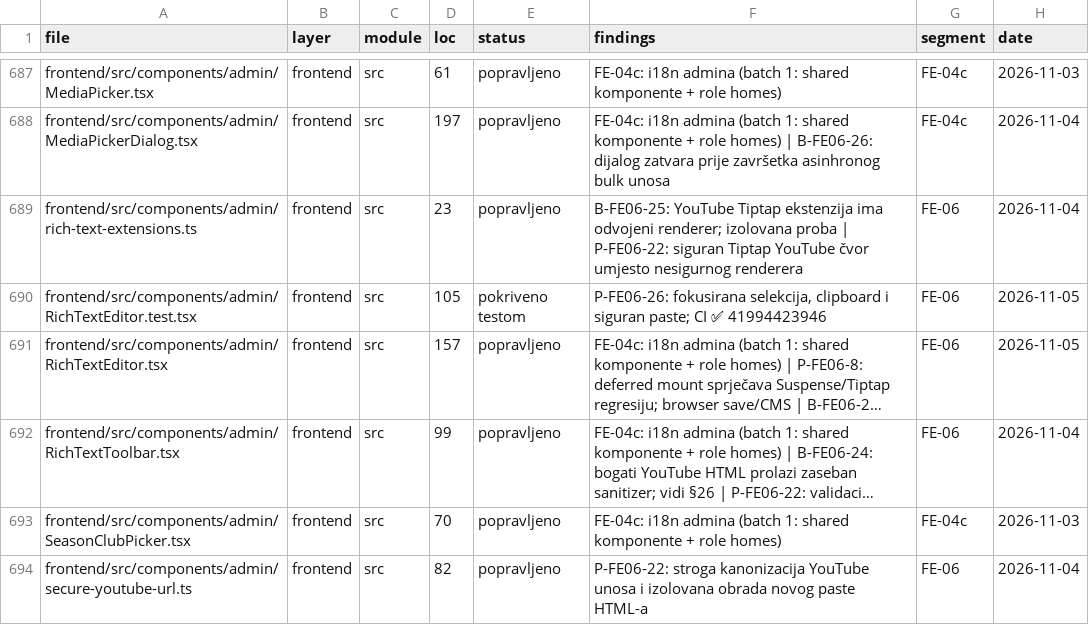
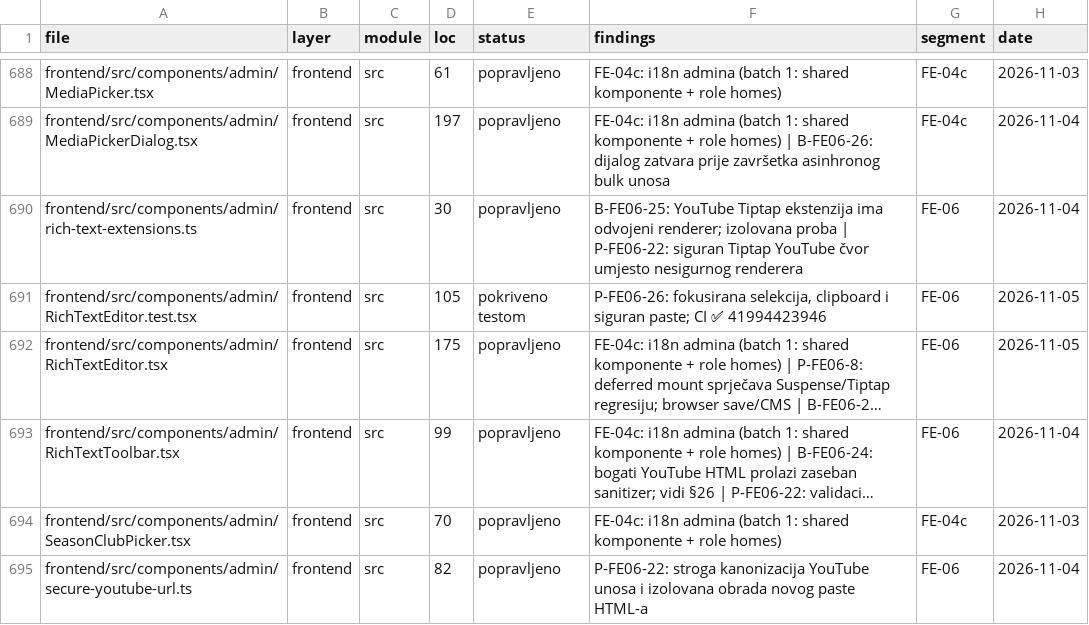
Before and after one commit to mudzy992/fkgracanica, a CSV file: AUDIT/COVERAGE_MATRIX.csv, drawn as a sheet; only a part is shown, gaps mark what is left out; long unchanged cells end in …; addresses are those after the commit; the diff covers the shown part only; the diff names each change by its address in the sheet, - before the commit and + after, or states it on an @@ line.

```diff
--- a/AUDIT/COVERAGE_MATRIX.csv
+++ b/AUDIT/COVERAGE_MATRIX.csv
-D690 (loc): 23
+D690 (loc): 30
-D692 (loc): 157
+D692 (loc): 175
```
Also changed, not shown: 1 added row and 8 edited cells elsewhere in this file, 3 other files.
